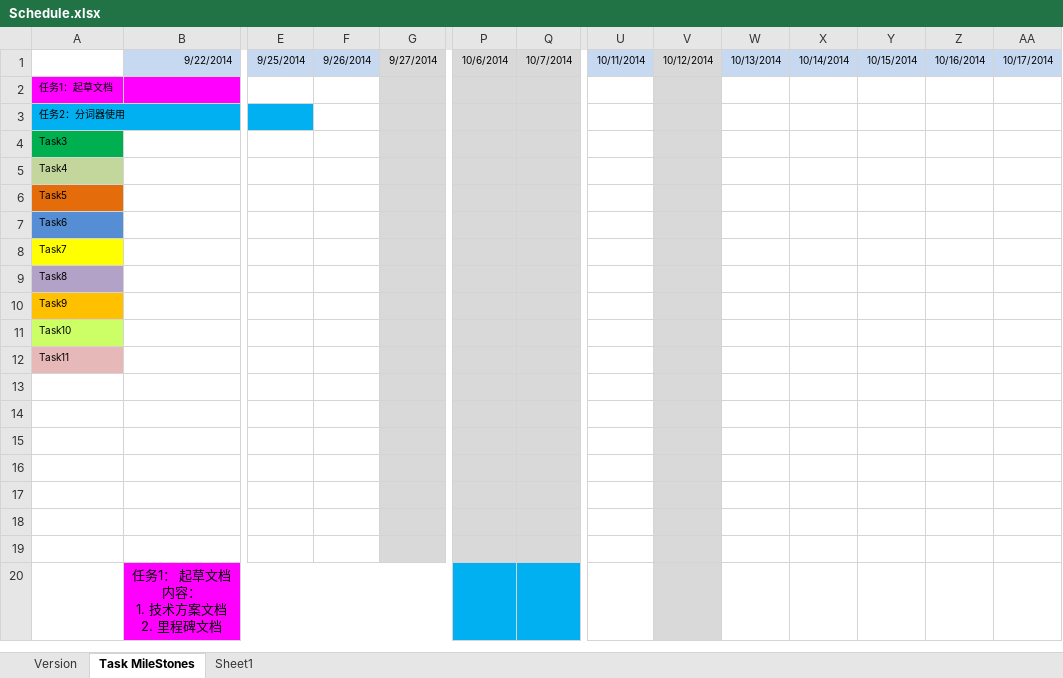
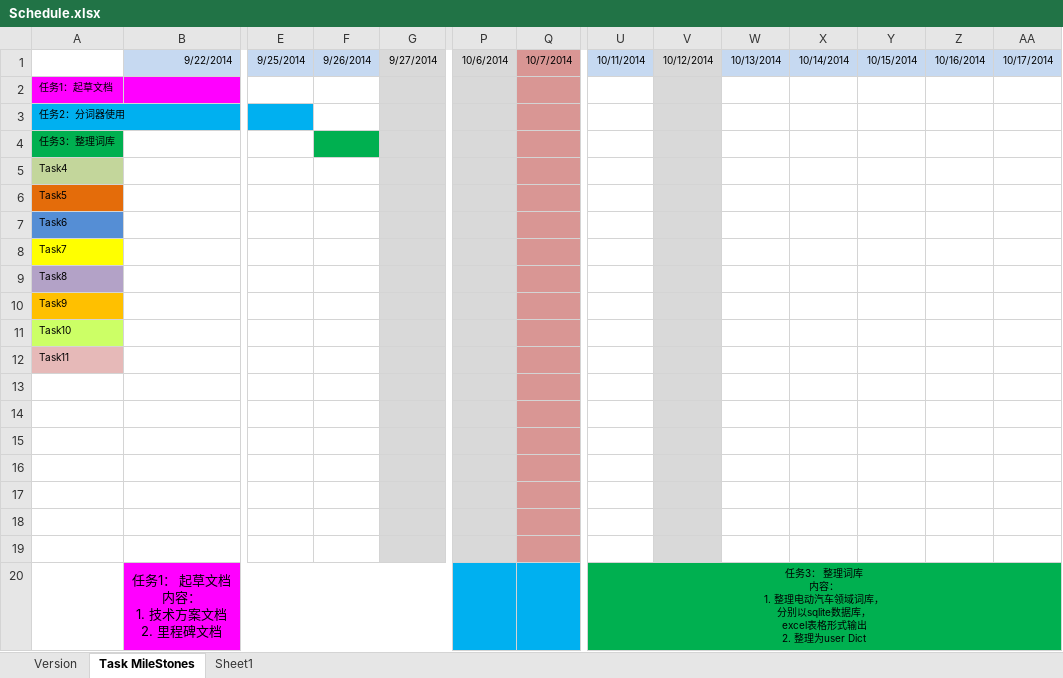
Before and after one commit to soulzhao/termsDiscoverer, an Excel workbook: docs/Schedule.xlsx, sheet Task MileStones, drawn as a sheet; only a part is shown, gaps mark what is left out; values as stored, in another font and other column widths than the file's, no borders; ↵ is a line break in a cell; the diff names each change by its address in the sheet, - before the commit and + after, or states it on an @@ line.

Commit message:
update schedule

```diff
--- a/docs/Schedule.xlsx (sheet Task MileStones)
+++ b/docs/Schedule.xlsx (sheet Task MileStones)
-Q1:Q19 fill: #D9D9D9
+Q1:Q19 fill: #D99694
-A4: Task3
+A4: 任务3：整理词库
-F4 fill: none
+F4 fill: #00B050
-U20: (empty)
+U20: 任务3： 整理词库 ↵ 内容： ↵ 1. 整理电动汽车领域词库， ↵ 分别以sqlite数据库， ↵ excel表格形式输出 ↵ 2. 整理为user Dict
-U20 fill: none
+U20 fill: #00B050
+U20:AA20 merged
-V20 fill: #D9D9D9
+V20 fill: #00B050
-W20:AA20 fill: none
+W20:AA20 fill: #00B050
```
